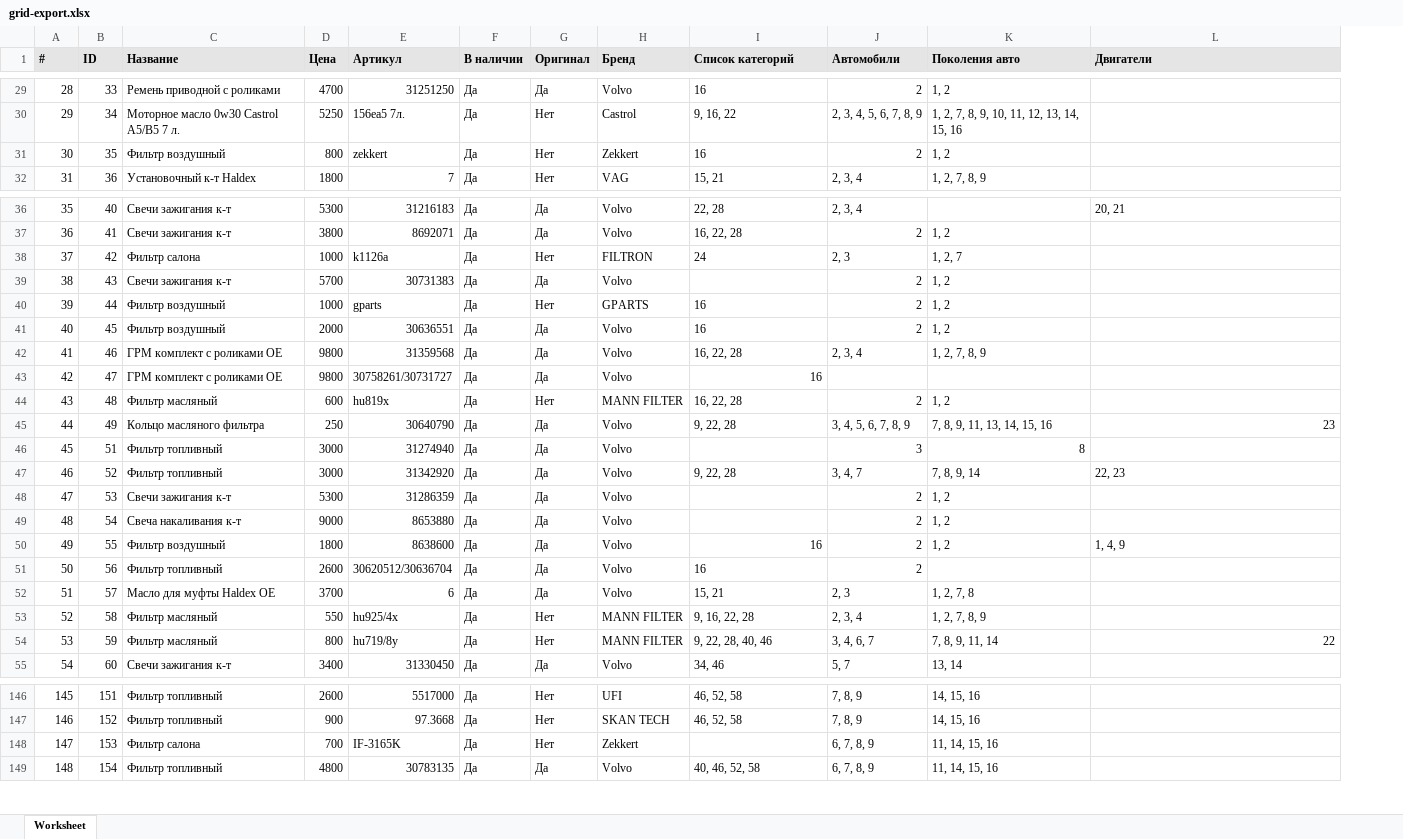
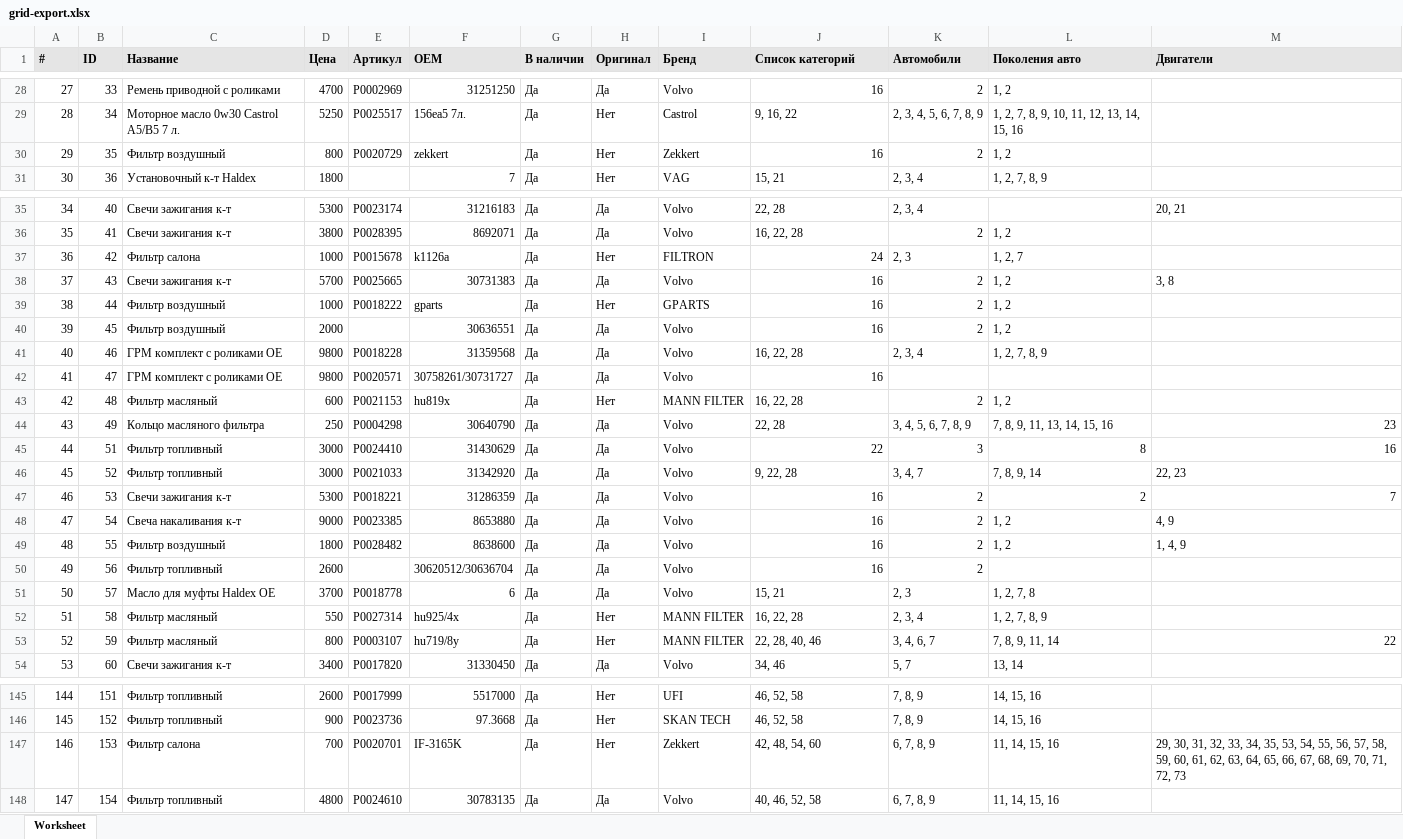
Before and after one commit to yoshk-in/inavto, an Excel workbook: backend/web/uploads/grid-export.xlsx, sheet Worksheet, drawn as a sheet; only a part is shown, gaps mark what is left out; values as stored, in another font and other column widths than the file's, no borders; charts and pictures not drawn; addresses are those after the commit; the diff covers the shown part only; the diff names each change by its address in the sheet, - before the commit and + after, or states it on an @@ line.

```diff
--- a/backend/web/uploads/grid-export.xlsx (sheet Worksheet)
+++ b/backend/web/uploads/grid-export.xlsx (sheet Worksheet)
+column E (Артикул), rows 28-30: Р0002969 | Р0025517 | Р0020729; rows 35-54: Р0023174 | Р0028395 | Р0015678 | Р0025665 | Р0018222 |  | Р0018228 | Р0020571 | Р0021153 | Р0004298 | Р0024410 | Р0021033 | Р0018221 | Р0023385 | Р0028482 |  | Р0018778 | Р0027314 | Р0003107 | Р0017820; rows 145-148: Р0017999 | Р0023736 | Р0020701 | Р0024610
-F1: Артикул
+F1: OEM
@@ column A (#) renumbered from row 7 down @@
-J28 alignment: left
+J28 alignment: right
-J30 alignment: left
+J30 alignment: right
-J37 alignment: left
+J37 alignment: right
-J38 (Список категорий): (empty)
+J38 (Список категорий): 16
-M38 (Двигатели): (empty)
+M38 (Двигатели): 3, 8
-J39:J40 alignment: left
+J39:J40 alignment: right
-J44 (Список категорий): 9, 22, 28
+J44 (Список категорий): 22, 28
-F45 (OEM): 31274940
+F45 (OEM): 31430629
-J45 (Список категорий): (empty)
+J45 (Список категорий): 22
-M45 (Двигатели): (empty)
+M45 (Двигатели): 16
-J47:J48 (Список категорий): (empty)
+J47:J48 (Список категорий): 16
-L47 (Поколения авто): 1, 2
+L47 (Поколения авто): 2
-M47 (Двигатели): (empty)
+M47 (Двигатели): 7
-M48 (Двигатели): (empty)
+M48 (Двигатели): 4, 9
-J50 alignment: left
+J50 alignment: right
-J52 (Список категорий): 9, 16, 22, 28
+J52 (Список категорий): 16, 22, 28
-J53 (Список категорий): 9, 22, 28, 40, 46
+J53 (Список категорий): 22, 28, 40, 46
-J147 (Список категорий): (empty)
+J147 (Список категорий): 42, 48, 54, 60
-M147 (Двигатели): (empty)
+M147 (Двигатели): 29, 30, 31, 32, 33, 34, 35, 53, 54, 55, 56, 57, 58, 59, 60, 61, 62, 63, 64, 65, 66, 67, 68, 69, 70, 71, 72, 73
```
Also changed, not shown: 1 removed row, 27 edited cells and cell formats elsewhere in this sheet, 2 other files.
